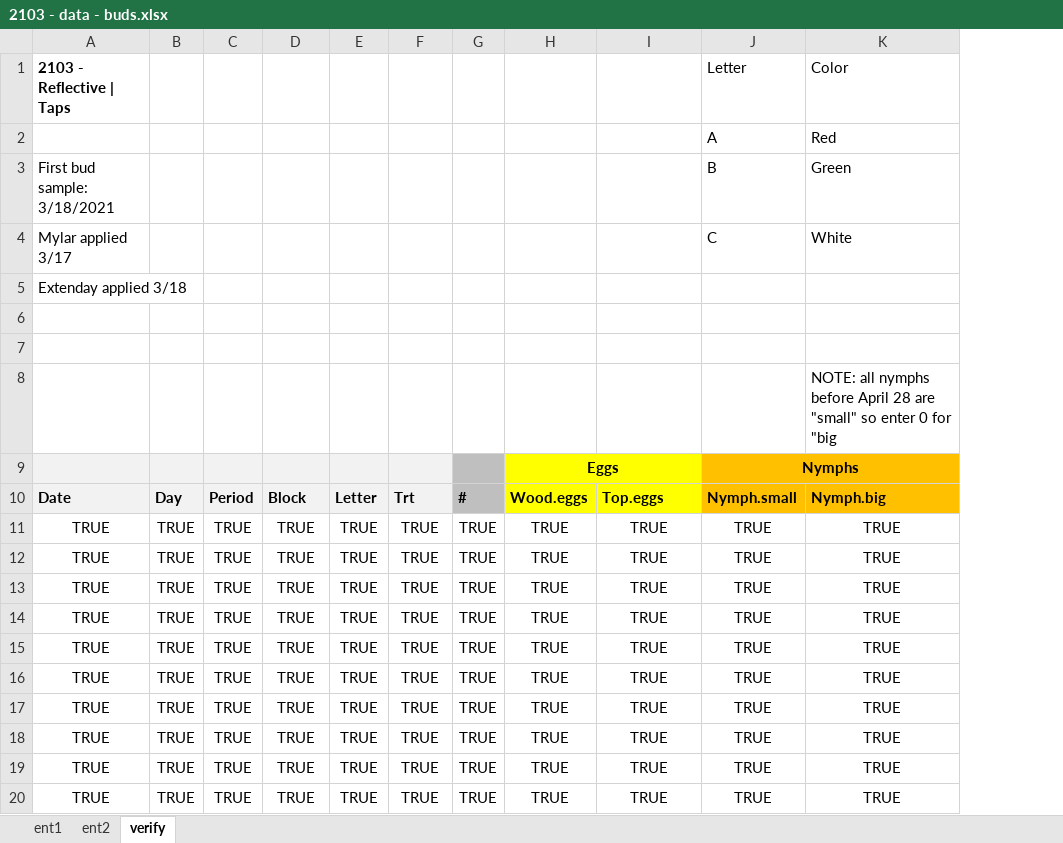
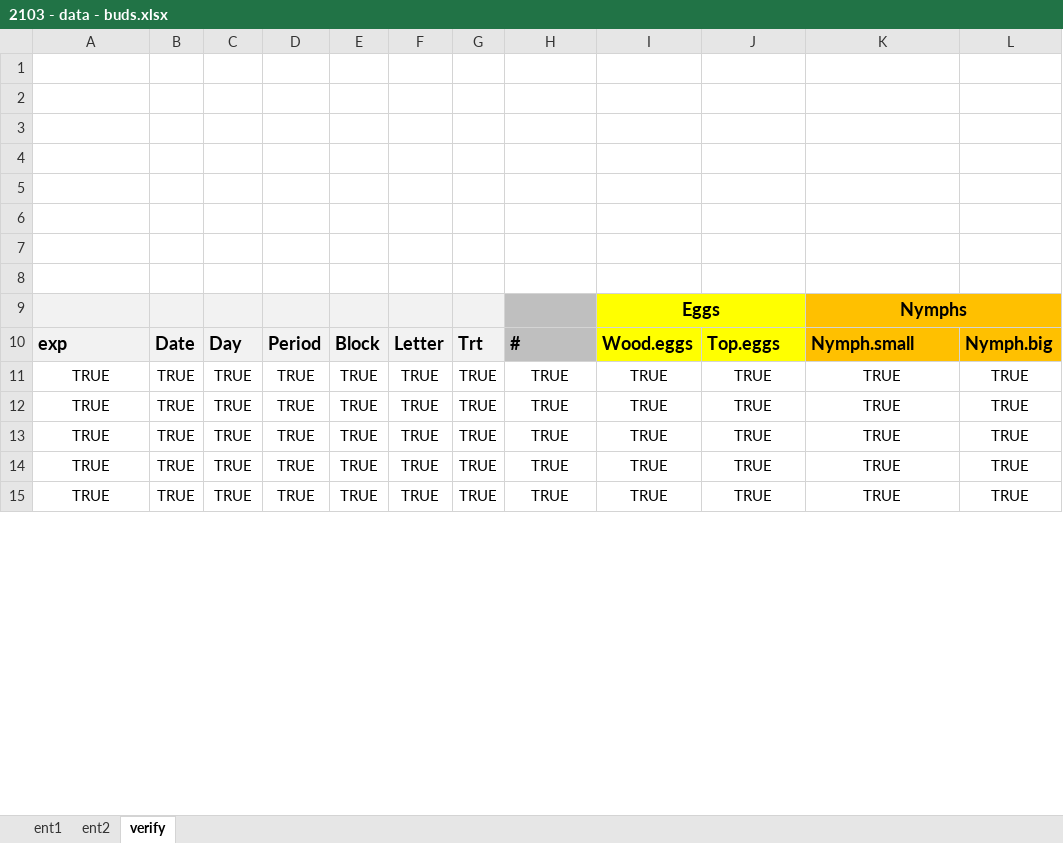
Before and after one commit to robertorpet/2003_reflectivepear, an Excel workbook: 2103 - data - buds.xlsx, sheet verify, drawn as a sheet; only a part is shown; values as stored, in another font and other column widths than the file's, no borders; conditional formats not drawn; removed rows and columns are numbered as before the commit, all else as after; the diff covers the shown part only; the diff names each change by its address in the sheet, - before the commit and + after, or states it on an @@ line.

```diff
--- a/2103 - data - buds.xlsx (sheet verify)
+++ b/2103 - data - buds.xlsx (sheet verify)
+column L, rows 11-15: all TRUE
-row 1: 2103 - Reflective | Taps |  |  |  |  |  |  |  |  | Letter | Color
-row 2:  |  |  |  |  |  |  |  |  | A | Red
-row 3: First bud sample: 3/18/2021 |  |  |  |  |  |  |  |  | B | Green
-row 4: Mylar applied 3/17 |  |  |  |  |  |  |  |  | C | White
-row 5: Extenday applied 3/18
-K3: NOTE: all nymphs before April 28 are "small" so enter 0 for "big
+K3: (empty)
-A4:F5 fill: #F2F2F2
+A4:F5 fill: none
-G4:G5 fill: #BFBFBF
+G4:G5 fill: none
-row 4:  |  |  |  |  |  |  | Eggs |  | Nymphs
+row 4: (empty)
-H4:I5 fill: #FFFF00
+H4:I5 fill: none
-H9:I9 merged
-J4:K5 fill: #FFC000
+J4:K5 fill: none
-J9:K9 merged
-row 5: Date | Day | Period | Block | Letter | Trt | # | Wood.eggs | Top.eggs | Nymph.small | Nymph.big
+row 5: (empty)
-row 6: TRUE | TRUE | TRUE | TRUE | TRUE | TRUE | TRUE | TRUE | TRUE | TRUE | TRUE
+row 6: (empty)
-row 7: TRUE | TRUE | TRUE | TRUE | TRUE | TRUE | TRUE | TRUE | TRUE | TRUE | TRUE
+row 7: (empty)
-row 8: TRUE | TRUE | TRUE | TRUE | TRUE | TRUE | TRUE | TRUE | TRUE | TRUE | TRUE
+row 8: (empty)
@@ row 14 moved to row 33: TRUE @@
@@ row 15 moved to row 34: TRUE @@
+row 9:  |  |  |  |  |  |  |  | Eggs |  | Nymphs
+row 10: exp | Date | Day | Period | Block | Letter | Trt | # | Wood.eggs | Top.eggs | Nymph.small | Nymph.big
```
Also changed, not shown: other rows of this sheet, sheet ent2, sheet ent1, formulas that keep their value, 2103 - data - cards.xlsx, 2103 - data - fruit.xlsx, 3 other files.
